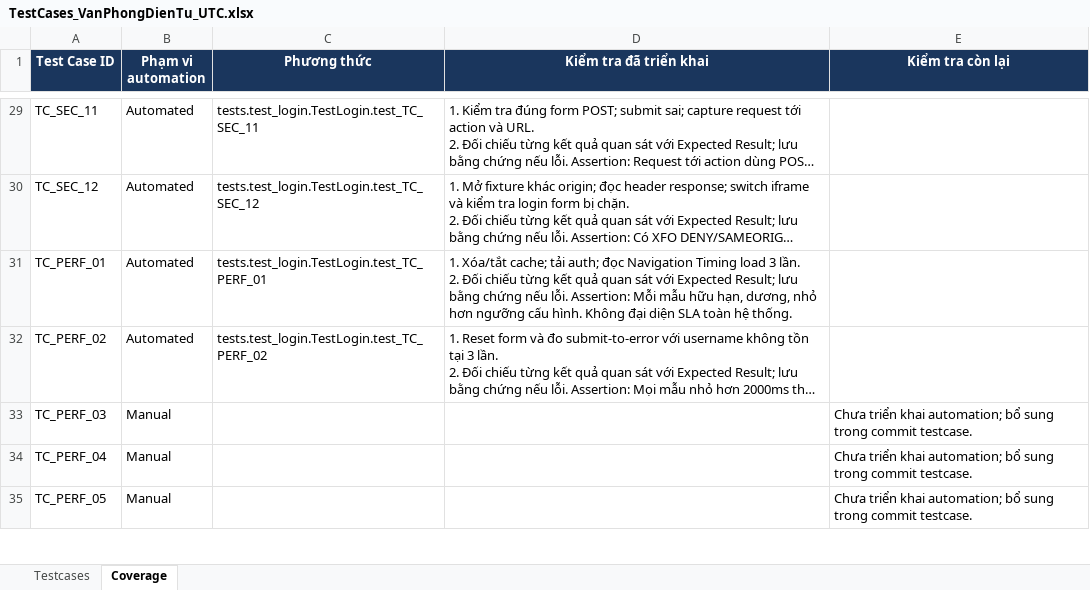
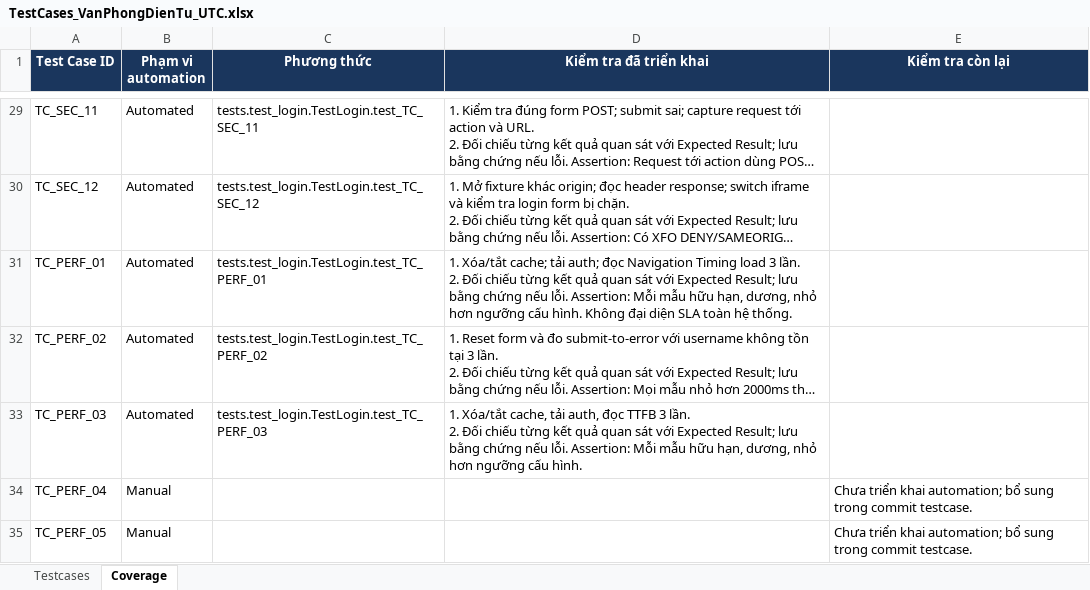
Before and after one commit to hieud3663/selenium, an Excel workbook: testcases/TestCases_VanPhongDienTu_UTC.xlsx, sheet Coverage, drawn as a sheet; only a part is shown, gaps mark what is left out; long unchanged cells end in …; values as stored, in another font and other column widths than the file's, no borders; ↵ is a line break in a cell; the diff names each change by its address in the sheet, - before the commit and + after, or states it on an @@ line.

Commit message:
test(TC_PERF_03): Measure TTFB over three cold-cache samples

```diff
--- a/testcases/TestCases_VanPhongDienTu_UTC.xlsx (sheet Coverage)
+++ b/testcases/TestCases_VanPhongDienTu_UTC.xlsx (sheet Coverage)
-B33 (Phạm vi automation): Manual
+B33 (Phạm vi automation): Automated
-C33 (Phương thức): (empty)
+C33 (Phương thức): tests.test_login.TestLogin.test_TC_PERF_03
-D33 (Kiểm tra đã triển khai): (empty)
+D33 (Kiểm tra đã triển khai): 1. Xóa/tắt cache, tải auth, đọc TTFB 3 lần. ↵ 2. Đối chiếu từng kết quả quan sát với Expected Result; lưu bằng chứng nếu lỗi. Assertion: Mỗi mẫu hữu hạn, dương, nhỏ hơn ngưỡng cấu hình.
-E33 (Kiểm tra còn lại): Chưa triển khai automation; bổ sung trong commit testcase.
+E33 (Kiểm tra còn lại): (empty)
```
Also changed, not shown: sheet Testcases, 2 other files.
